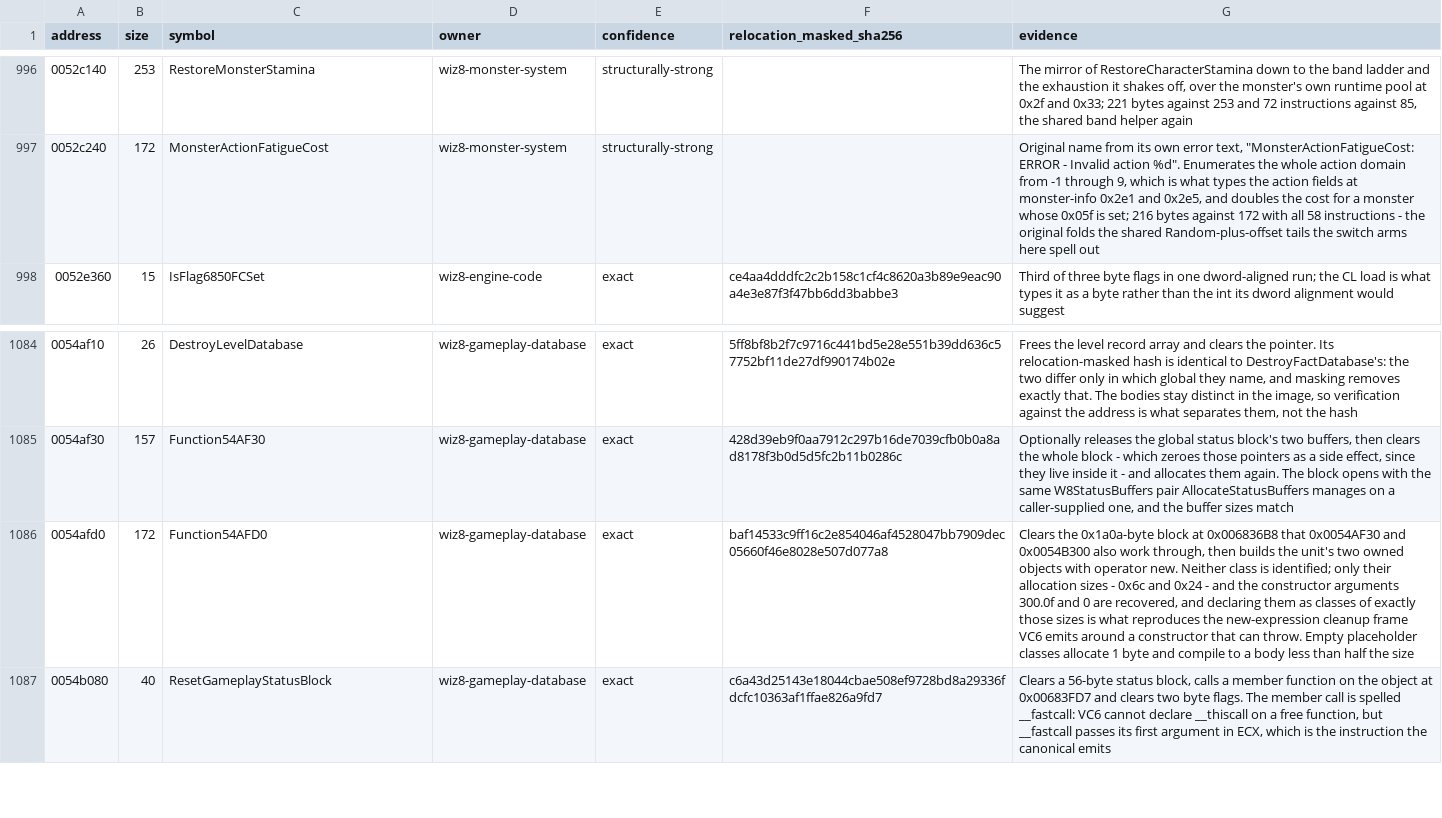
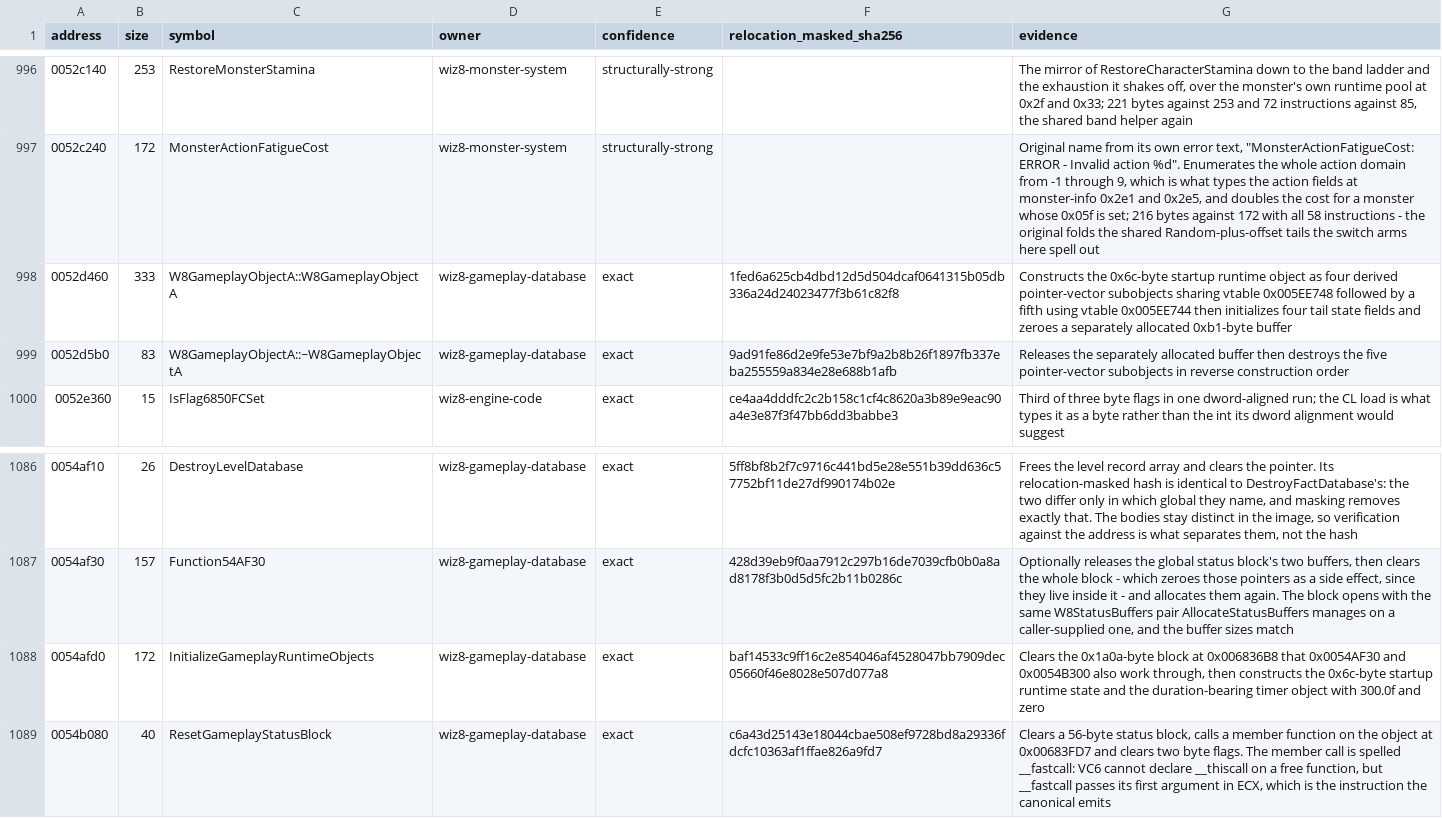
Before and after one commit to agluszak/wizardry-8-decomp, a CSV file: config/reccmp/wiz8-gameplay-boundaries.csv, drawn as a sheet; only a part is shown, gaps mark what is left out; addresses are those after the commit; the diff names each change by its address in the sheet, - before the commit and + after, or states it on an @@ line.

Commit message:
Recover startup runtime-state construction and destruction

```diff
--- a/config/reccmp/wiz8-gameplay-boundaries.csv
+++ b/config/reccmp/wiz8-gameplay-boundaries.csv
+row 998: 0052d460 | 333 | W8GameplayObjectA::W8GameplayObjectA | wiz8-gameplay-database | exact | 1fed6a625cb4dbd12d5d504dcaf0641315b05db336a24d24023477f3b61c82f8 | Constructs the 0x6c-byte startup runtime object as four derived pointer-vector subobjects sharing vtable 0x005EE748 followed by a fifth using vtable 0x005EE744 then initializes four tail state fields and zeroes a separately allocated 0xb1-byte buffer
+row 999: 0052d5b0 | 83 | W8GameplayObjectA::~W8GameplayObjectA | wiz8-gameplay-database | exact | 9ad91fe86d2e9fe53e7bf9a2b8b26f1897fb337eba255559a834e28e688b1afb | Releases the separately allocated buffer then destroys the five pointer-vector subobjects in reverse construction order
-C1088 (symbol): Function54AFD0
+C1088 (symbol): InitializeGameplayRuntimeObjects
-G1088 (evidence): …through, then builds the unit's two owned objects with operator new. Neither class is identified; only their allocation sizes - 0x6c and 0x24 - and the constructor arguments 300.0f and 0 are recovered, and declaring them as classes of exactly those sizes is what reproduces the new-expression cleanup frame VC6 emits around a constructor that can throw. Empty placeholder classes allocate 1 byte and compile to a body less than half the size
+G1088 (evidence): …through, then constructs the 0x6c-byte startup runtime state and the duration-bearing timer object with 300.0f and zero
```
Also changed, not shown: 2 other files.
